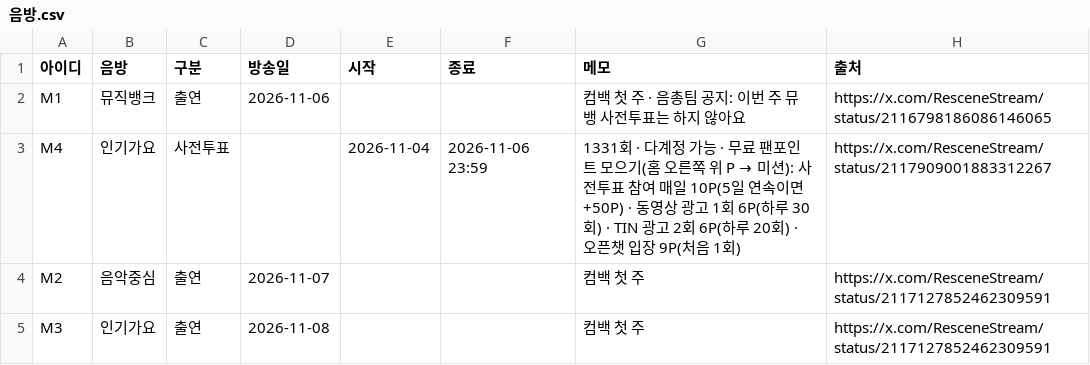
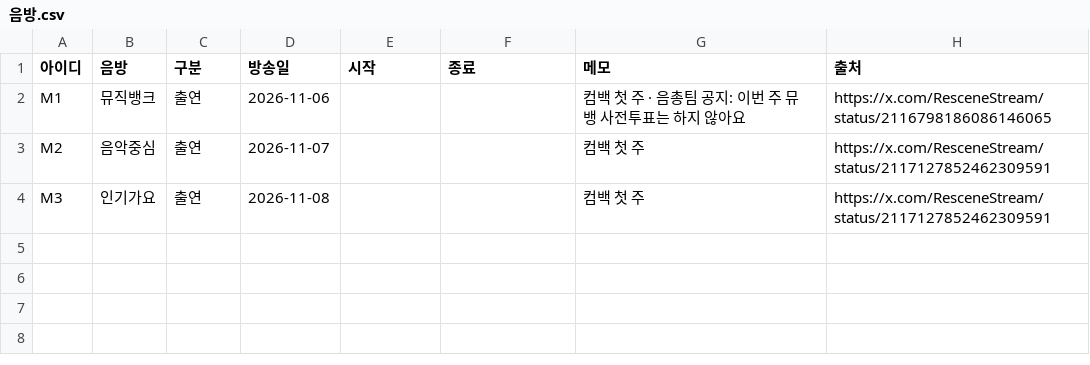
Before and after one commit to WONIWONIWONIWONI/todo, a CSV file: sheet-templates/음방.csv, drawn as a sheet.

```diff
--- a/sheet-templates/음방.csv
+++ b/sheet-templates/음방.csv
@@ -2,3 +2,2 @@
 M1,뮤직뱅크,출연,2026-11-06,,,컴백 첫 주 · 음총팀 공지: 이번 주 뮤뱅 사전투표는 하지 않아요,https://x.com/ResceneStream/status/2116798186086146065
-M4,인기가요,사전투표,,2026-11-04,2026-11-06 23:59,1331회 · 다계정 가능 · 무료 팬포인트 모으기(홈 오른쪽 위 P → 미션): 사전투표 참여 매일 10P(5일 연속이면 +50P) · 동영상 광고 1회 6P(하루 30회) · TIN 광고 2회 6P(하루 20회) · 오픈챗 입장 9P(처음 1회),https://x.com/ResceneStream/status/2117909001883312267
 M2,음악중심,출연,2026-11-07,,,컴백 첫 주,https://x.com/ResceneStream/status/2117127852462309591
```
Also changed, not shown: sheet-templates/할일.csv, 10 other files.
